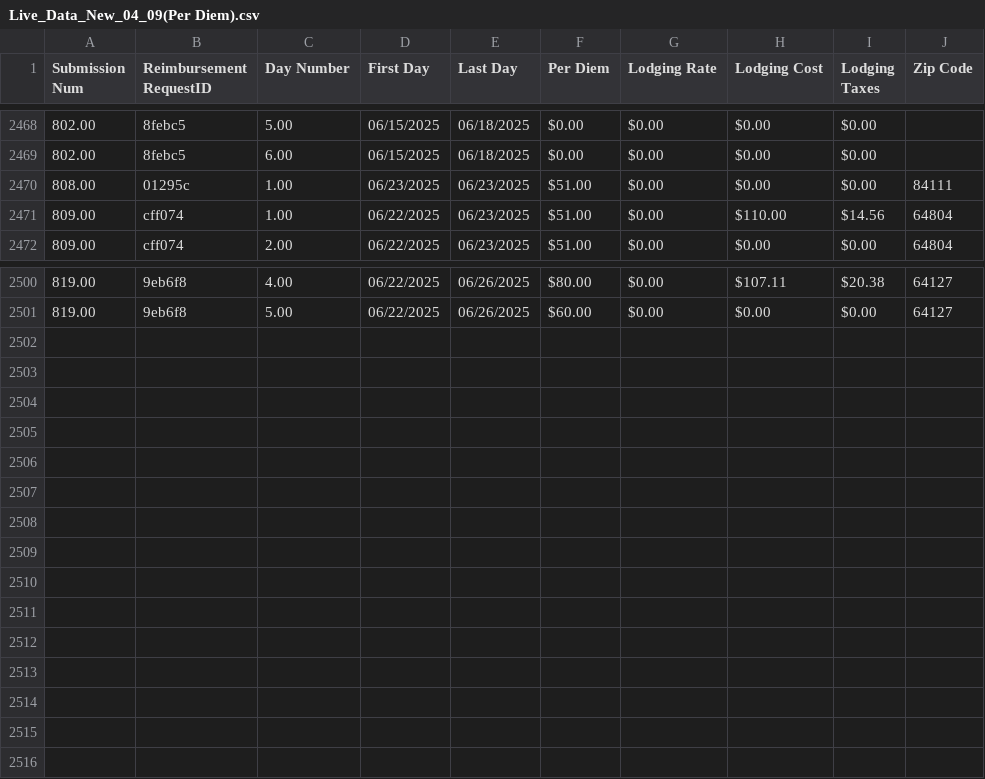
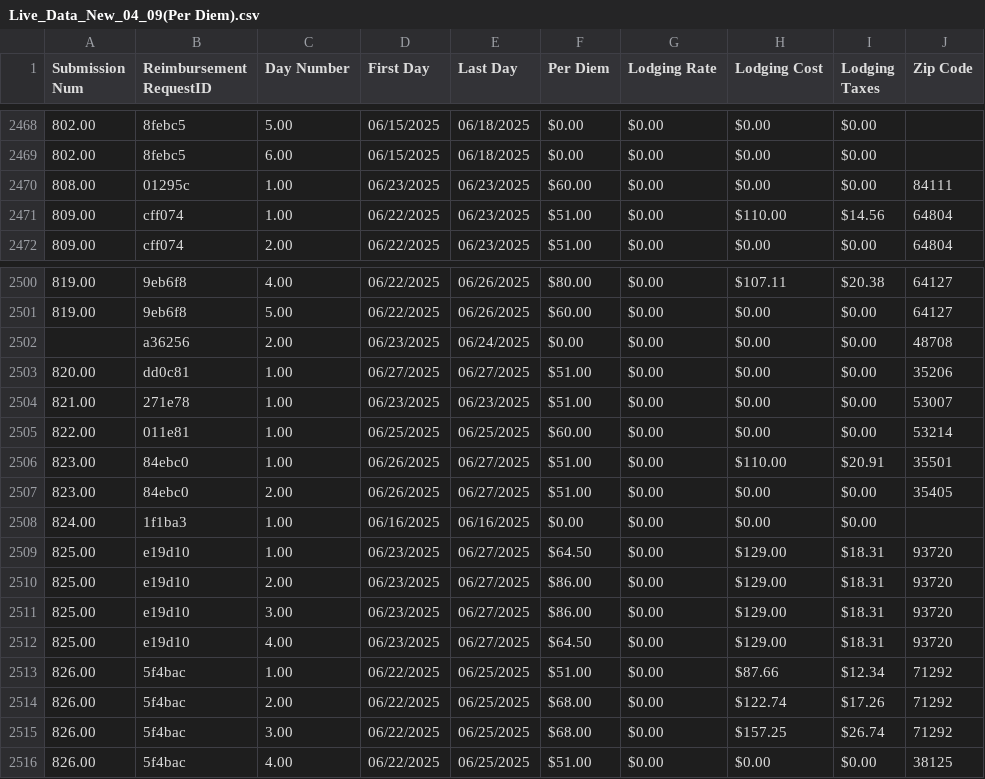
Before and after one commit to MalavikaKalani/Report-Automation-Tool, a CSV file: Live_Data_New_04_09(Per Diem).csv, drawn as a sheet; only a part is shown, gaps mark what is left out.

Commit message:
Data Refresh - 6/30

```diff
--- a/Live_Data_New_04_09(Per Diem).csv
+++ b/Live_Data_New_04_09(Per Diem).csv
@@ -2471,3 +2471,3 @@
 802.00,"8febc5",6.00,"06/15/2025","06/18/2025",$0.00,$0.00,$0.00,$0.00,
-808.00,"01295c",1.00,"06/23/2025","06/23/2025",$51.00,$0.00,$0.00,$0.00,"84111"
+808.00,"01295c",1.00,"06/23/2025","06/23/2025",$60.00,$0.00,$0.00,$0.00,"84111"
 809.00,"cff074",1.00,"06/22/2025","06/23/2025",$51.00,$0.00,$110.00,$14.56,"64804"
@@ -2503 +2503,16 @@
 819.00,"9eb6f8",5.00,"06/22/2025","06/26/2025",$60.00,$0.00,$0.00,$0.00,"64127"
+,"a36256",2.00,"06/23/2025","06/24/2025",$0.00,$0.00,$0.00,$0.00,"48708"
+820.00,"dd0c81",1.00,"06/27/2025","06/27/2025",$51.00,$0.00,$0.00,$0.00,"35206"
+821.00,"271e78",1.00,"06/23/2025","06/23/2025",$51.00,$0.00,$0.00,$0.00,"53007"
+822.00,"011e81",1.00,"06/25/2025","06/25/2025",$60.00,$0.00,$0.00,$0.00,"53214"
+823.00,"84ebc0",1.00,"06/26/2025","06/27/2025",$51.00,$0.00,$110.00,$20.91,"35501"
+823.00,"84ebc0",2.00,"06/26/2025","06/27/2025",$51.00,$0.00,$0.00,$0.00,"35405"
+824.00,"1f1ba3",1.00,"06/16/2025","06/16/2025",$0.00,$0.00,$0.00,$0.00,
+825.00,"e19d10",1.00,"06/23/2025","06/27/2025",$64.50,$0.00,$129.00,$18.31,"93720"
+825.00,"e19d10",2.00,"06/23/2025","06/27/2025",$86.00,$0.00,$129.00,$18.31,"93720"
+825.00,"e19d10",3.00,"06/23/2025","06/27/2025",$86.00,$0.00,$129.00,$18.31,"93720"
+825.00,"e19d10",4.00,"06/23/2025","06/27/2025",$64.50,$0.00,$129.00,$18.31,"93720"
+826.00,"5f4bac",1.00,"06/22/2025","06/25/2025",$51.00,$0.00,$87.66,$12.34,"71292"
+826.00,"5f4bac",2.00,"06/22/2025","06/25/2025",$68.00,$0.00,$122.74,$17.26,"71292"
+826.00,"5f4bac",3.00,"06/22/2025","06/25/2025",$68.00,$0.00,$157.25,$26.74,"71292"
+826.00,"5f4bac",4.00,"06/22/2025","06/25/2025",$51.00,$0.00,$0.00,$0.00,"38125"
```
Also changed, not shown: Live_Data_New_04_09(All_Submissions).csv, Live_Data_New_04_09(Inspections).csv, 2 other files.
